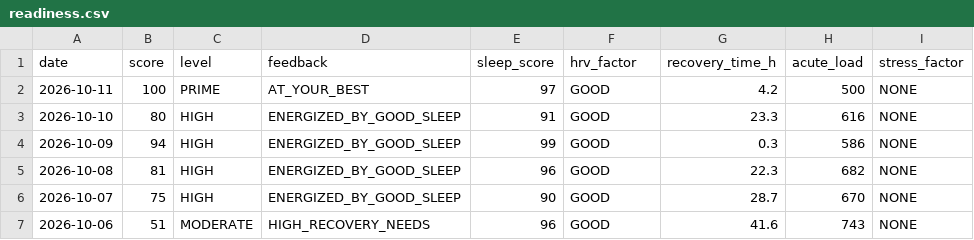
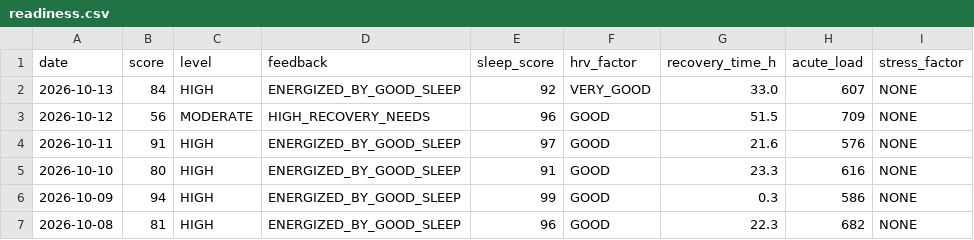
Before and after one commit to GeoffreyBian/train, a CSV file: data/readiness.csv, drawn as a sheet; only a part is shown; the shorter side is filled out with more unchanged rows.

```diff
--- a/data/readiness.csv
+++ b/data/readiness.csv
@@ -1,3 +1,5 @@
 date,score,level,feedback,sleep_score,hrv_factor,recovery_time_h,acute_load,stress_factor
-2026-10-11,100,PRIME,AT_YOUR_BEST,97,GOOD,4.2,500,NONE
+2026-10-13,84,HIGH,ENERGIZED_BY_GOOD_SLEEP,92,VERY_GOOD,33.0,607,NONE
+2026-10-12,56,MODERATE,HIGH_RECOVERY_NEEDS,96,GOOD,51.5,709,NONE
+2026-10-11,91,HIGH,ENERGIZED_BY_GOOD_SLEEP,97,GOOD,21.6,576,NONE
 2026-10-10,80,HIGH,ENERGIZED_BY_GOOD_SLEEP,91,GOOD,23.3,616,NONE
```
Also changed, not shown: data/activities.csv, data/daily.csv, 8 other files.
